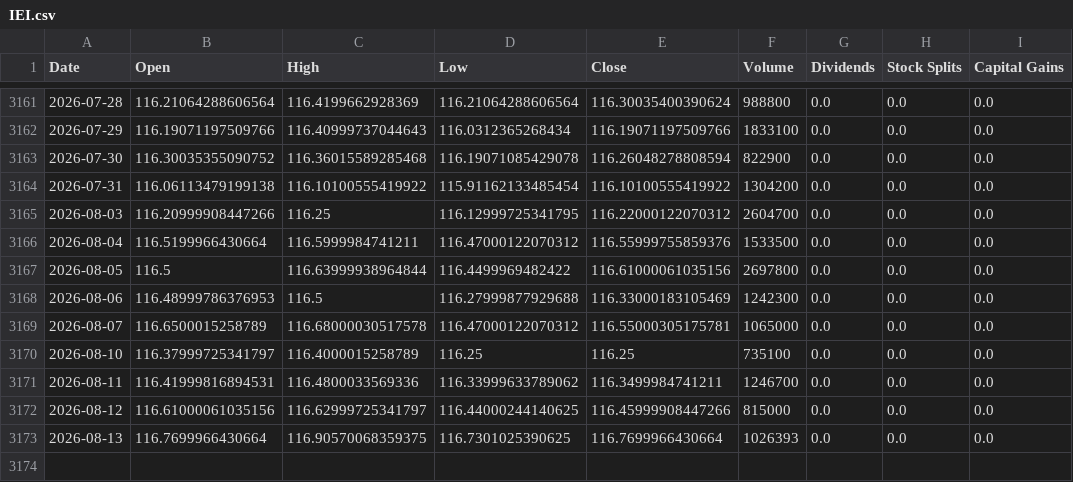
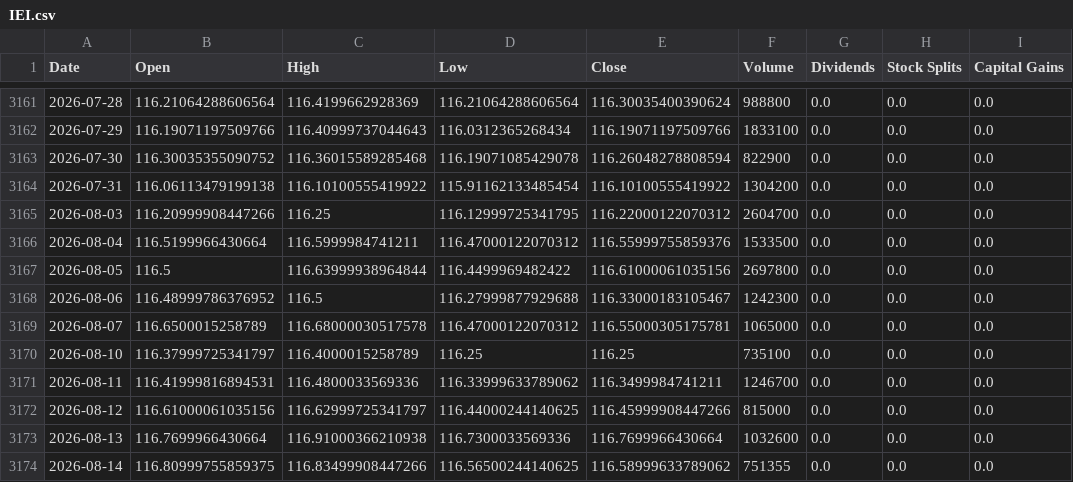
Before and after one commit to Sergr777/tradingview-mcp-jackson, a CSV file: data/etf/IEI.csv, drawn as a sheet; only a part is shown, gaps mark what is left out.

```diff
--- a/data/etf/IEI.csv
+++ b/data/etf/IEI.csv
@@ -3167,3 +3167,3 @@ Date,Open,High,Low,Close,Volume,Dividends,Stock Splits,Capital Gains
 2026-08-05,116.5,116.63999938964844,116.4499969482422,116.61000061035156,2697800,0.0,0.0,0.0
-2026-08-06,116.48999786376953,116.5,116.27999877929688,116.33000183105469,1242300,0.0,0.0,0.0
+2026-08-06,116.48999786376952,116.5,116.27999877929688,116.33000183105467,1242300,0.0,0.0,0.0
 2026-08-07,116.6500015258789,116.68000030517578,116.47000122070312,116.55000305175781,1065000,0.0,0.0,0.0
@@ -3172,2 +3172,3 @@ Date,Open,High,Low,Close,Volume,Dividends,Stock Splits,Capital Gains
 2026-08-12,116.61000061035156,116.62999725341797,116.44000244140625,116.45999908447266,815000,0.0,0.0,0.0
-2026-08-13,116.7699966430664,116.90570068359375,116.7301025390625,116.7699966430664,1026393,0.0,0.0,0.0
+2026-08-13,116.7699966430664,116.91000366210938,116.7300033569336,116.7699966430664,1032600,0.0,0.0,0.0
+2026-08-14,116.80999755859375,116.83499908447266,116.56500244140625,116.58999633789062,751355,0.0,0.0,0.0
```
Also changed, not shown: data/etf/GLD.csv, data/etf/QQQ.csv, 12 other files.
